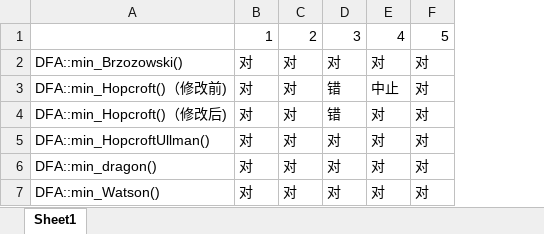
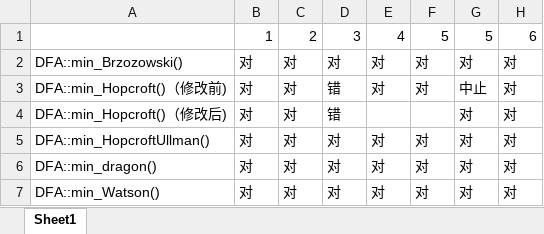
Before and after one commit to BDZNH/XidianAutomata, an Excel workbook: 测试日志/最小化功能测试.xlsx, sheet Sheet1, drawn as a sheet; values as stored, in another font and other column widths than the file's, no borders; charts and pictures not drawn; the diff names each change by its address in the sheet, - before the commit and + after, or states it on an @@ line.

Commit message:
Update 最小化功能测试.xlsx

```diff
--- a/测试日志/最小化功能测试.xlsx (sheet Sheet1)
+++ b/测试日志/最小化功能测试.xlsx (sheet Sheet1)
+column G, rows 1-7: 5 | 对 | 中止 | 对 | 对 | 对 | 对
+column H, rows 1-7: 6 | 对 | 对 | 对 | 对 | 对 | 对
-E3: 中止
+E3: 对
-E4: 对
+E4: (empty)
-F4: 对
+F4: (empty)
```
Also changed, not shown: charts or pictures.
